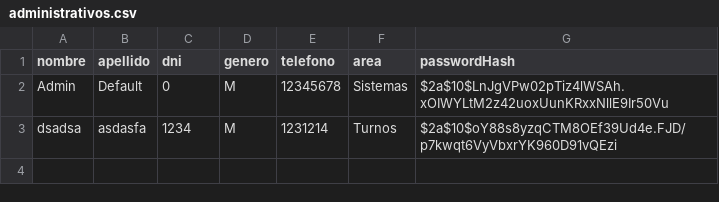
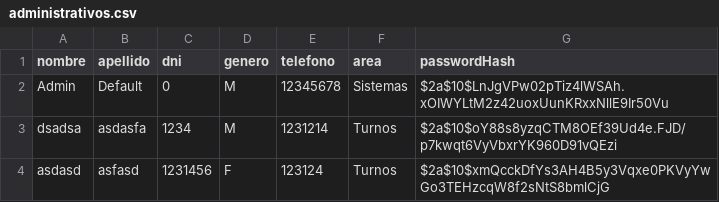
Before and after one commit to LeonEspinosa/Jujava_MediTurnos, a CSV file: archivos/administrativos.csv, drawn as a sheet.

```diff
--- a/archivos/administrativos.csv
+++ b/archivos/administrativos.csv
@@ -3 +3,2 @@ Admin,Default,0,M,12345678,Sistemas,$2a$10$LnJgVPw02pTiz4lWSAh.xOIWYLtM2z42uoxUu
 dsadsa,asdasfa,1234,M,1231214,Turnos,$2a$10$oY88s8yzqCTM8OEf39Ud4e.FJD/p7kwqt6VyVbxrYK960D91vQEzi
+asdasd,asfasd,1231456,F,123124,Turnos,$2a$10$xmQcckDfYs3AH4B5y3Vqxe0PKVyYwGo3TEHzcqW8f2sNtS8bmlCjG
```
Also changed, not shown: archivos/pacientes.csv, 17 other files.
